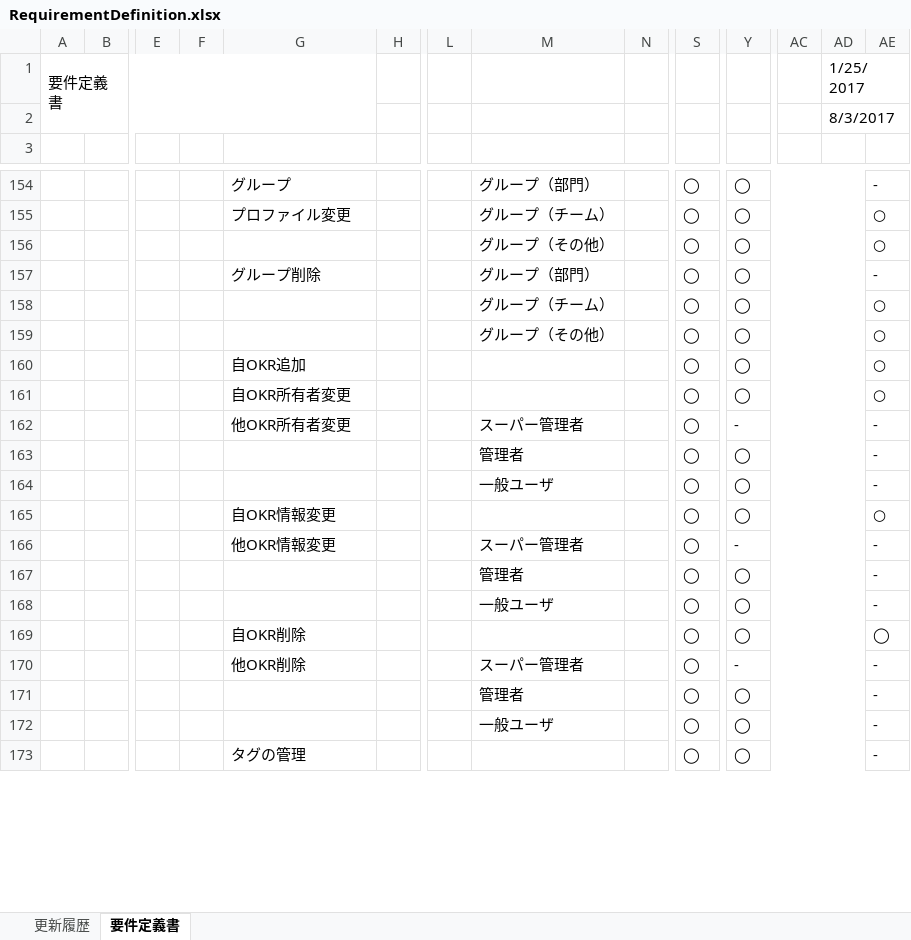
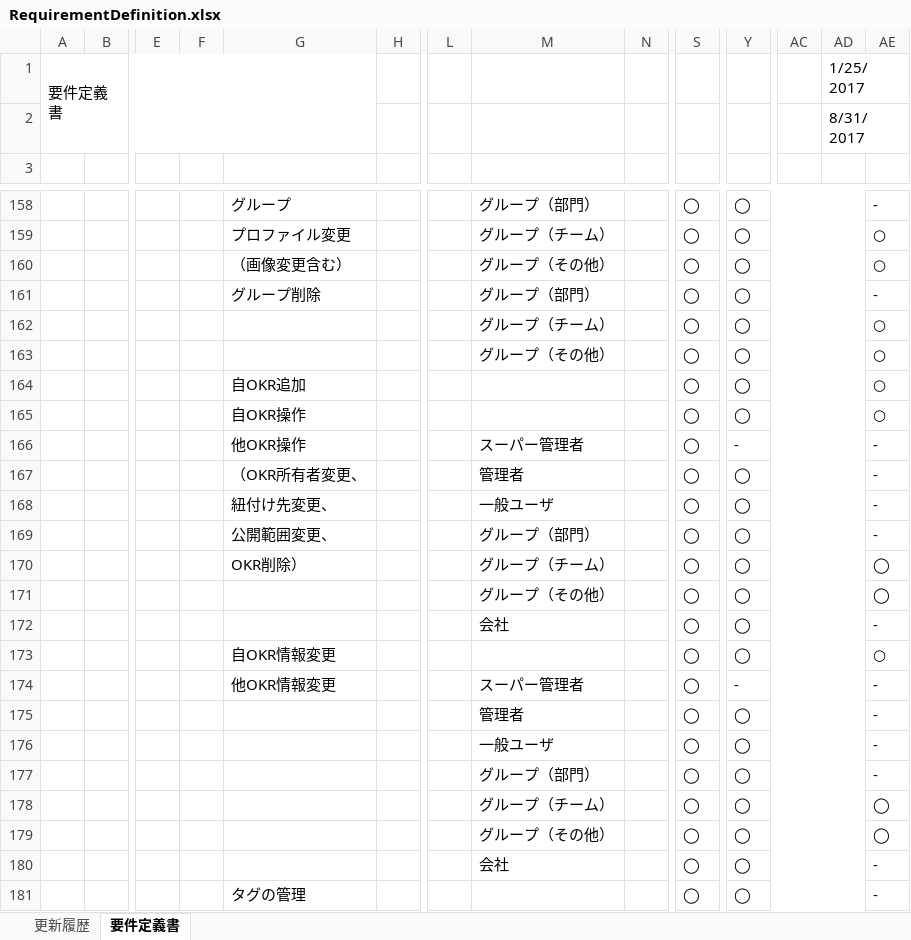
Before and after one commit to naoharu-tazawa/skrum, an Excel workbook: skrum_docs/02_SpecificationDocs/RequirementDefinition.xlsx, sheet 要件定義書, drawn as a sheet; only a part is shown, gaps mark what is left out; values as stored, in another font and other column widths than the file's, no cell formats; charts and pictures not drawn; removed rows and columns are numbered as before the commit, all else as after; rows hold the shown columns only; the diff covers the shown part only; the diff names each change by its address in the sheet, - before the commit and + after, or states it on an @@ line.

```diff
--- a/skrum_docs/02_SpecificationDocs/RequirementDefinition.xlsx (sheet 要件定義書)
+++ b/skrum_docs/02_SpecificationDocs/RequirementDefinition.xlsx (sheet 要件定義書)
-AD2: 8/3/2017
+AD2: 8/31/2017
-G160: (empty)
+G160: （画像変更含む）
-G165: 自OKR所有者変更
+G165: 自OKR操作
-G166: 他OKR所有者変更
+G166: 他OKR操作
-G167: (empty)
+G167: （OKR所有者変更、
-G168: (empty)
+G168: 紐付け先変更、
+row 169:  |  |  |  | 公開範囲変更、 |  |  | グループ（部門） |  | ◯ | ◯ |  |  | -
+row 170:  |  |  |  | OKR削除） |  |  | グループ（チーム） |  | ◯ | ◯ |  |  | ◯
+row 171:  |  |  |  |  |  |  | グループ（その他） |  | ◯ | ◯ |  |  | ◯
+row 172:  |  |  |  |  |  |  | 会社 |  | ◯ | ◯ |  |  | -
-row 169:  |  |  |  | 自OKR削除 |  |  |  |  | ◯ | ◯ |  |  | ◯
-row 170:  |  |  |  | 他OKR削除 |  |  | スーパー管理者 |  | ◯ | - |  |  | -
-M177: 管理者
+M177: グループ（部門）
+row 178:  |  |  |  |  |  |  | グループ（チーム） |  | ◯ | ◯ |  |  | ◯
+row 179:  |  |  |  |  |  |  | グループ（その他） |  | ◯ | ◯ |  |  | ◯
-M180: 一般ユーザ
+M180: 会社
```
Also changed, not shown: 5 added rows, 1 removed row, 3 moved rows and 2 edited cells elsewhere in this sheet, sheet 更新履歴, cell formats, charts or pictures, 2 other files.
